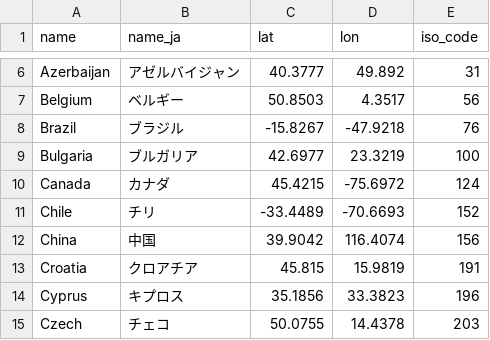
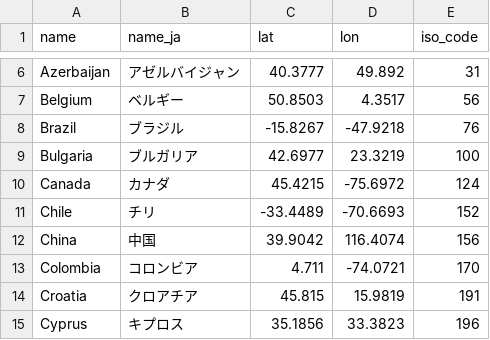
Before and after one commit to shumizu418128/gbbinfo2.0, a CSV file: app/database/countries.csv, drawn as a sheet; only a part is shown, gaps mark what is left out; the shorter side is filled out with more unchanged rows.

```diff
--- a/app/database/countries.csv
+++ b/app/database/countries.csv
@@ -12,2 +12,3 @@ Chile,チリ,-33.4489,-70.6693,152
 China,中国,39.9042,116.4074,156
+Colombia,コロンビア,4.711,-74.0721,170
 Croatia,クロアチア,45.815,15.9819,191
```
Also changed, not shown: app/database/participants/2025.csv.
